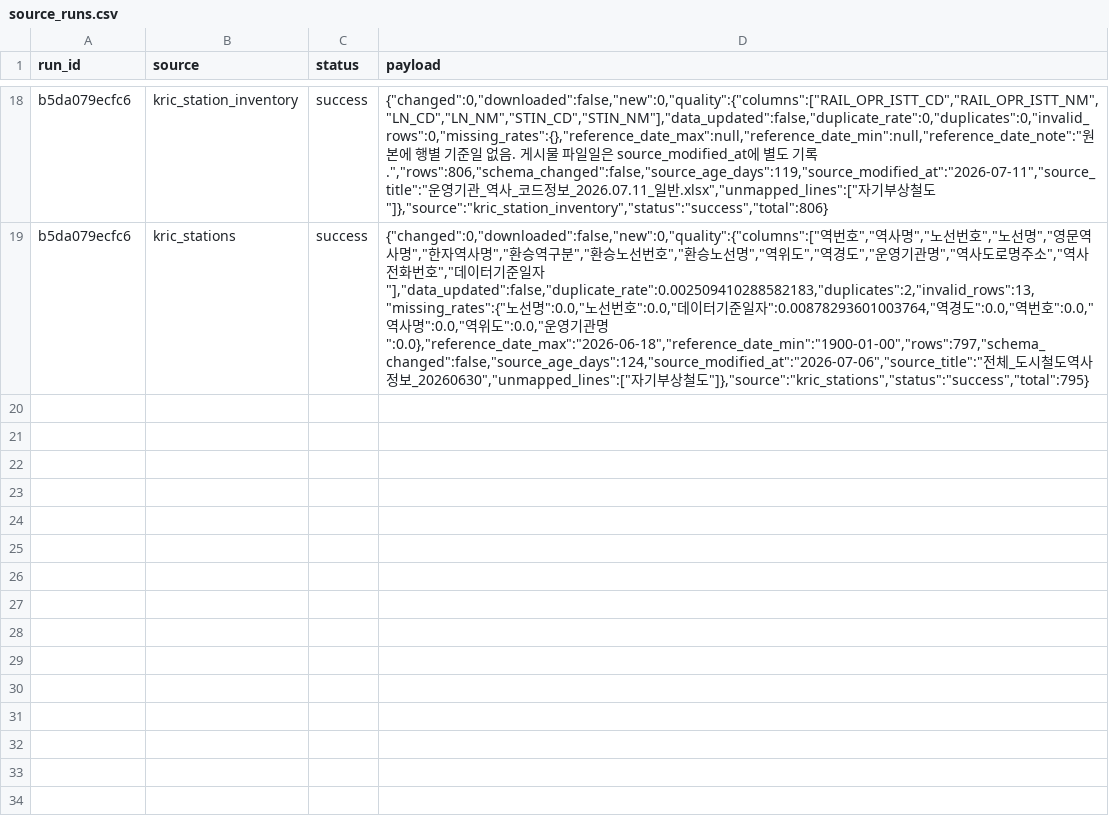
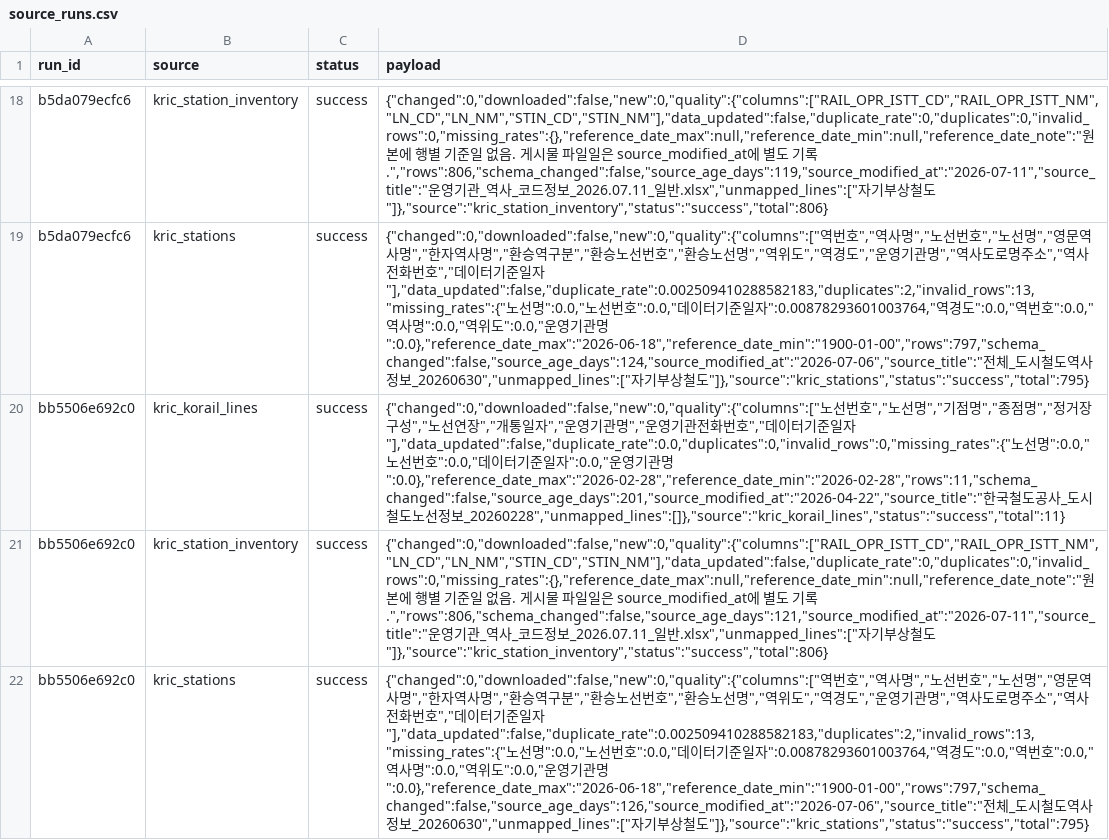
Before and after one commit to meaningGitt/Subway_crawler, a CSV file: runtime/exports/source_runs.csv, drawn as a sheet; only a part is shown, gaps mark what is left out; the diff names each change by its address in the sheet, - before the commit and + after, or states it on an @@ line.

```diff
--- a/runtime/exports/source_runs.csv
+++ b/runtime/exports/source_runs.csv
+row 20: bb5506e692c0 | kric_korail_lines | success | {"changed":0,"downloaded":false,"new":0,"quality":{"columns":["노선번호","노선명","기점명","종점명","정거장구성","노선연장","개통일자","운영기관명","운영기관전화번호","데이터기준일자"],"data_updated":false,"duplicate_rate":0.0,"duplicates":0,"invalid_rows":0,"missing_rates":{"노선명":0.0,"노선번호":0.0,"데이터기준일자":0.0,"운영기관명":0.0},"reference_date_max":"2026-02-28","reference_date_min":"2026-02-28","rows":11,"schema_changed":false,"source_age_days":201,"source_modified_at":"2026-04-22","source_title":"한국철도공사_도시철도노선정보_20260228","unmapped_lines":[]},"source":"kric_korail_lines","status":"success","total":11}
+row 21: bb5506e692c0 | kric_station_inventory | success | {"changed":0,"downloaded":false,"new":0,"quality":{"columns":["RAIL_OPR_ISTT_CD","RAIL_OPR_ISTT_NM","LN_CD","LN_NM","STIN_CD","STIN_NM"],"data_updated":false,"duplicate_rate":0,"duplicates":0,"invalid_rows":0,"missing_rates":{},"reference_date_max":null,"reference_date_min":null,"reference_date_note":"원본에 행별 기준일 없음. 게시물 파일일은 source_modified_at에 별도 기록.","rows":806,"schema_changed":false,"source_age_days":121,"source_modified_at":"2026-07-11","source_title":"운영기관_역사_코드정보_2026.07.11_일반.xlsx","unmapped_lines":["자기부상철도"]},"source":"kric_station_inventory","status":"success","total":806}
+row 22: bb5506e692c0 | kric_stations | success | {"changed":0,"downloaded":false,"new":0,"quality":{"columns":["역번호","역사명","노선번호","노선명","영문역사명","한자역사명","환승역구분","환승노선번호","환승노선명","역위도","역경도","운영기관명","역사도로명주소","역사전화번호","데이터기준일자"],"data_updated":false,"duplicate_rate":0.002509410288582183,"duplicates":2,"invalid_rows":13,"missing_rates":{"노선명":0.0,"노선번호":0.0,"데이터기준일자":0.00878293601003764,"역경도":0.0,"역번호":0.0,"역사명":0.0,"역위도":0.0,"운영기관명":0.0},"reference_date_max":"2026-06-18","reference_date_min":"1900-01-00","rows":797,"schema_changed":false,"source_age_days":126,"source_modified_at":"2026-07-06","source_title":"전체_도시철도역사정보_20260630","unmapped_lines":["자기부상철도"]},"source":"kric_stations","status":"success","total":795}
```
Also changed, not shown: runtime/exports/kric_korail_lines.csv, runtime/exports/kric_station_inventory.csv, 17 other files.
